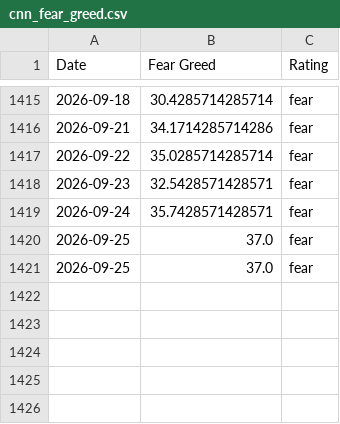
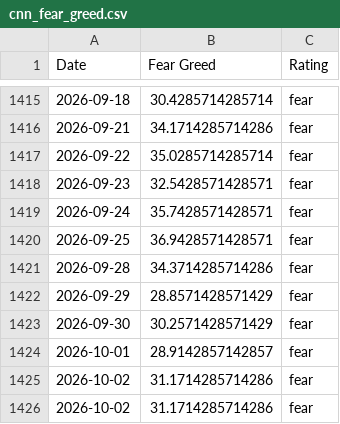
Before and after one commit to hughdbrown/fear-greed-data, a CSV file: datasets/cnn_fear_greed.csv, drawn as a sheet; only a part is shown, gaps mark what is left out.

```diff
--- a/datasets/cnn_fear_greed.csv
+++ b/datasets/cnn_fear_greed.csv
@@ -1419,3 +1419,8 @@ Date,Fear Greed,Rating
 2026-09-24,35.7428571428571,fear
-2026-09-25,37.0,fear
-2026-09-25,37.0,fear
+2026-09-25,36.9428571428571,fear
+2026-09-28,34.3714285714286,fear
+2026-09-29,28.8571428571429,fear
+2026-09-30,30.2571428571429,fear
+2026-10-01,28.9142857142857,fear
+2026-10-02,31.1714285714286,fear
+2026-10-02,31.1714285714286,fear
```
Also changed, not shown: fear-greed.csv, 1 other file.
